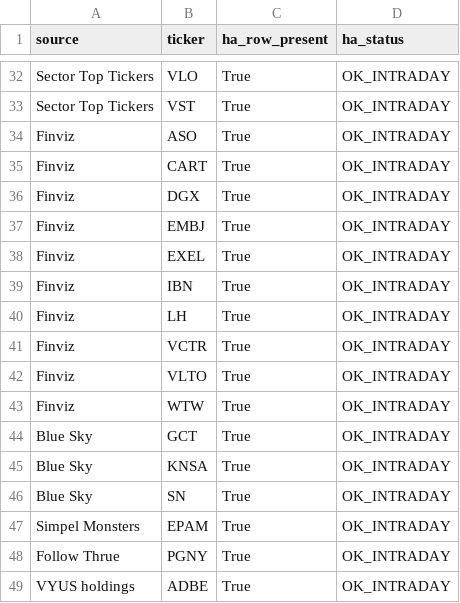
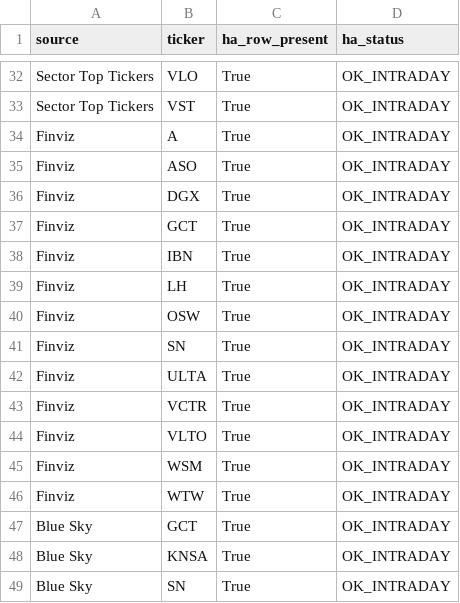
Before and after one commit to Melief/daily-stock-radar, a CSV file: data/ha_source_coverage.csv, drawn as a sheet; only a part is shown, gaps mark what is left out; the shorter side is filled out with more unchanged rows.

```diff
--- a/data/ha_source_coverage.csv
+++ b/data/ha_source_coverage.csv
@@ -33,11 +33,14 @@ Sector Top Tickers,VLO,True,OK_INTRADAY
 Sector Top Tickers,VST,True,OK_INTRADAY
+Finviz,A,True,OK_INTRADAY
 Finviz,ASO,True,OK_INTRADAY
-Finviz,CART,True,OK_INTRADAY
 Finviz,DGX,True,OK_INTRADAY
-Finviz,EMBJ,True,OK_INTRADAY
-Finviz,EXEL,True,OK_INTRADAY
+Finviz,GCT,True,OK_INTRADAY
 Finviz,IBN,True,OK_INTRADAY
 Finviz,LH,True,OK_INTRADAY
+Finviz,OSW,True,OK_INTRADAY
+Finviz,SN,True,OK_INTRADAY
+Finviz,ULTA,True,OK_INTRADAY
 Finviz,VCTR,True,OK_INTRADAY
 Finviz,VLTO,True,OK_INTRADAY
+Finviz,WSM,True,OK_INTRADAY
 Finviz,WTW,True,OK_INTRADAY
```
Also changed, not shown: data/ha_signals.csv.
